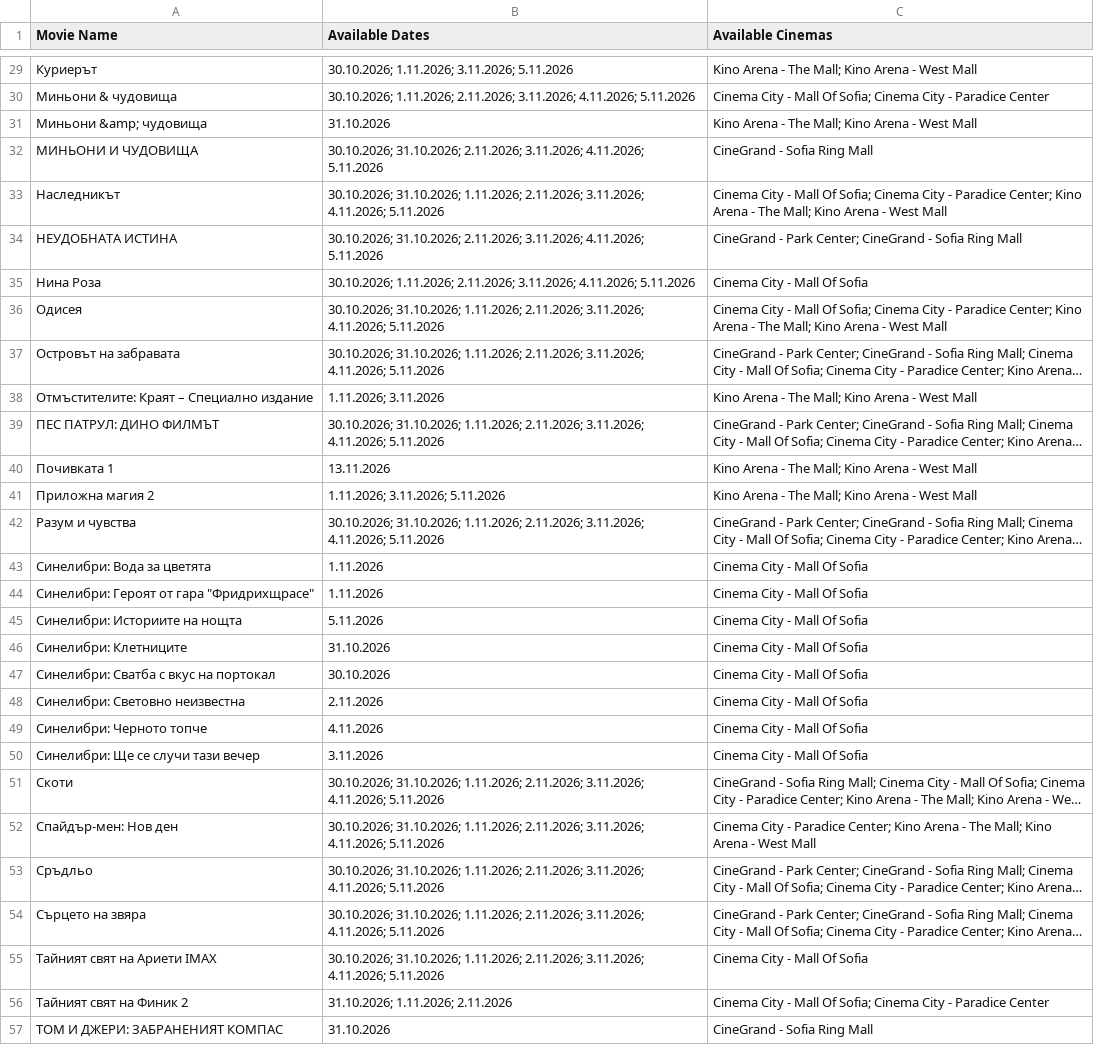
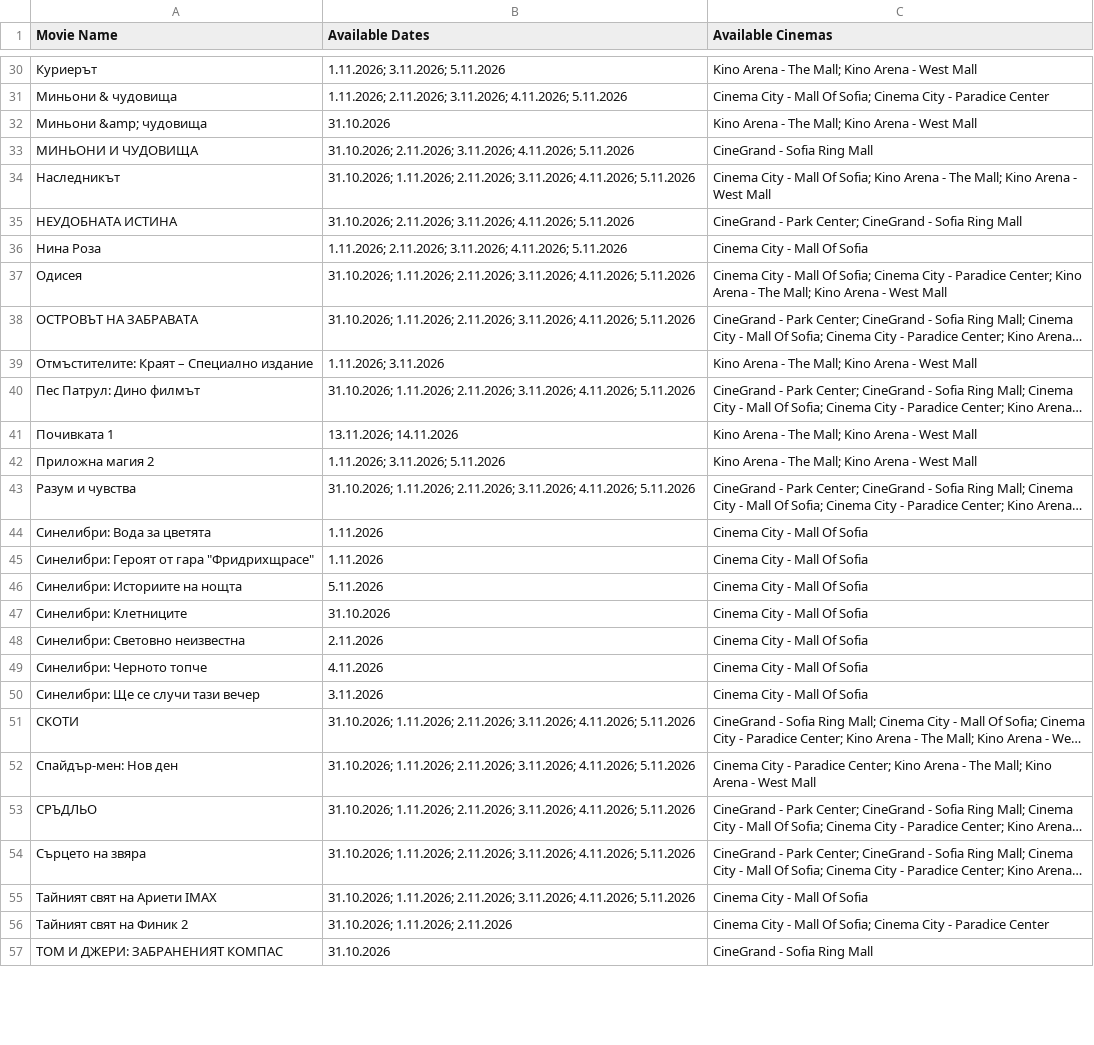
Before and after one commit to darakion/CinemaSearch, a CSV file: data2.csv, drawn as a sheet; only a part is shown, gaps mark what is left out; long unchanged cells end in …; removed rows and columns are numbered as before the commit, all else as after; the diff covers the shown part only; the diff names each change by its address in the sheet, - before the commit and + after, or states it on an @@ line.

```diff
--- a/data2.csv
+++ b/data2.csv
-B30 (Available Dates): 30.10.2026; 1.11.2026; 3.11.2026; 5.11.2026
+B30 (Available Dates): 1.11.2026; 3.11.2026; 5.11.2026
-B31 (Available Dates): 30.10.2026; 1.11.2026; 2.11.2026;…
+B31 (Available Dates): 1.11.2026; 2.11.2026;…
-B33 (Available Dates): 30.10.2026; 31.10.2026; 2.11.2026;…
+B33 (Available Dates): 31.10.2026; 2.11.2026;…
-B34 (Available Dates): 30.10.2026; 31.10.2026; 1.11.2026;…
+B34 (Available Dates): 31.10.2026; 1.11.2026;…
-C34 (Available Cinemas): …Of Sofia; Cinema City - Paradice Center; Kino Arena…
+C34 (Available Cinemas): …Of Sofia; Kino Arena…
-B35 (Available Dates): 30.10.2026; 31.10.2026; 2.11.2026;…
+B35 (Available Dates): 31.10.2026; 2.11.2026;…
-B36 (Available Dates): 30.10.2026; 1.11.2026; 2.11.2026;…
+B36 (Available Dates): 1.11.2026; 2.11.2026;…
-B37:B38 (Available Dates): 30.10.2026; 31.10.2026; 1.11.2026;…
+B37:B38 (Available Dates): 31.10.2026; 1.11.2026;…
-A38 (Movie Name): Островът на забравата
+A38 (Movie Name): ОСТРОВЪТ НА ЗАБРАВАТА
-A40 (Movie Name): ПЕС ПАТРУЛ: ДИНО ФИЛМЪТ
+A40 (Movie Name): Пес Патрул: Дино филмът
-B40 (Available Dates): 30.10.2026; 31.10.2026; 1.11.2026;…
+B40 (Available Dates): 31.10.2026; 1.11.2026;…
-B41 (Available Dates): 13.11.2026
+B41 (Available Dates): 13.11.2026; 14.11.2026
-B43 (Available Dates): 30.10.2026; 31.10.2026; 1.11.2026;…
+B43 (Available Dates): 31.10.2026; 1.11.2026;…
-row 47: Синелибри: Сватба с вкус на портокал | 30.10.2026 | Cinema City - Mall Of Sofia
-A51 (Movie Name): Скоти
+A51 (Movie Name): СКОТИ
-B51:B55 (Available Dates): 30.10.2026; 31.10.2026; 1.11.2026;…
+B51:B55 (Available Dates): 31.10.2026; 1.11.2026;…
-A53 (Movie Name): Сръдльо
+A53 (Movie Name): СРЪДЛЬО
```
Also changed, not shown: 1 added row and 21 edited cells elsewhere in this file, 1 other file.
